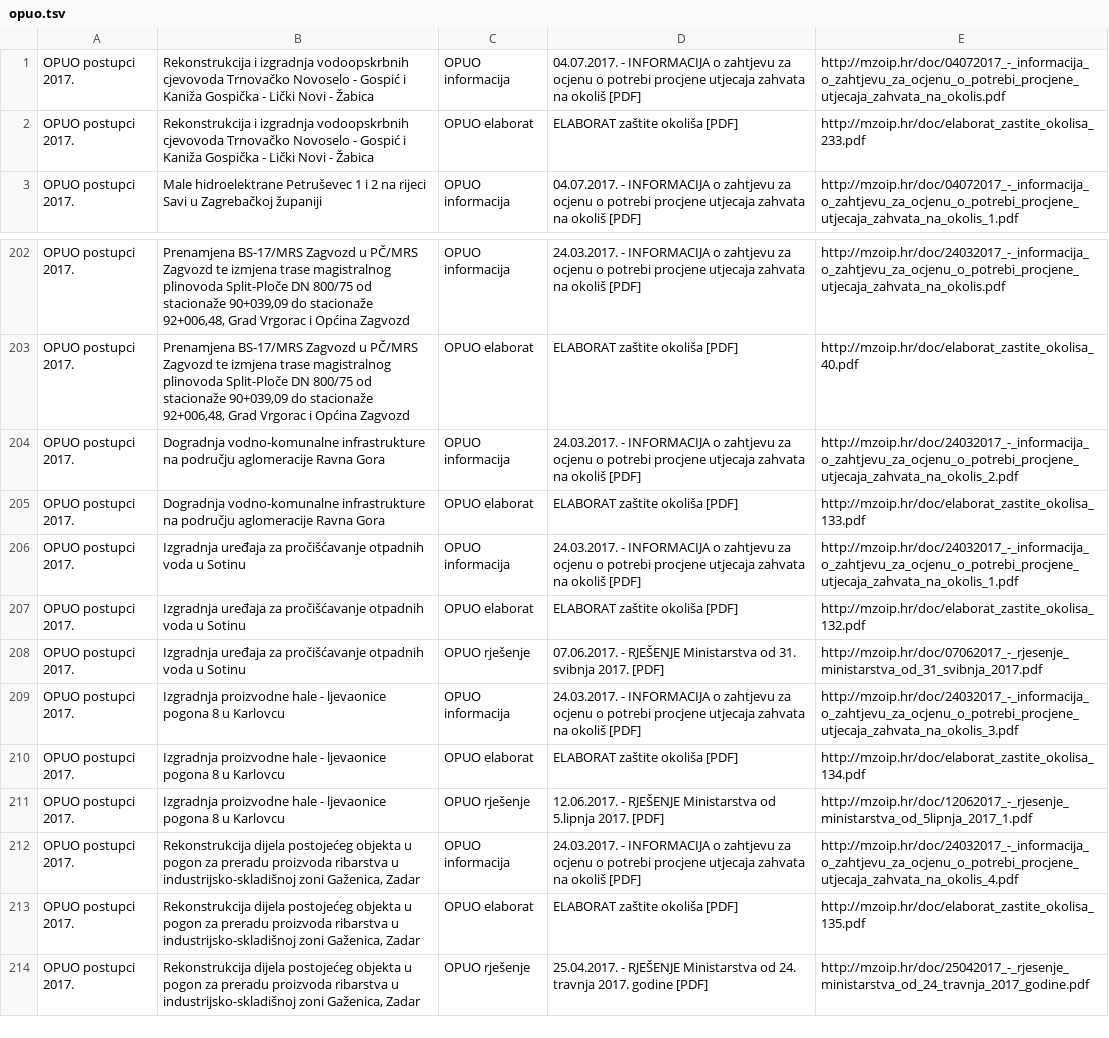
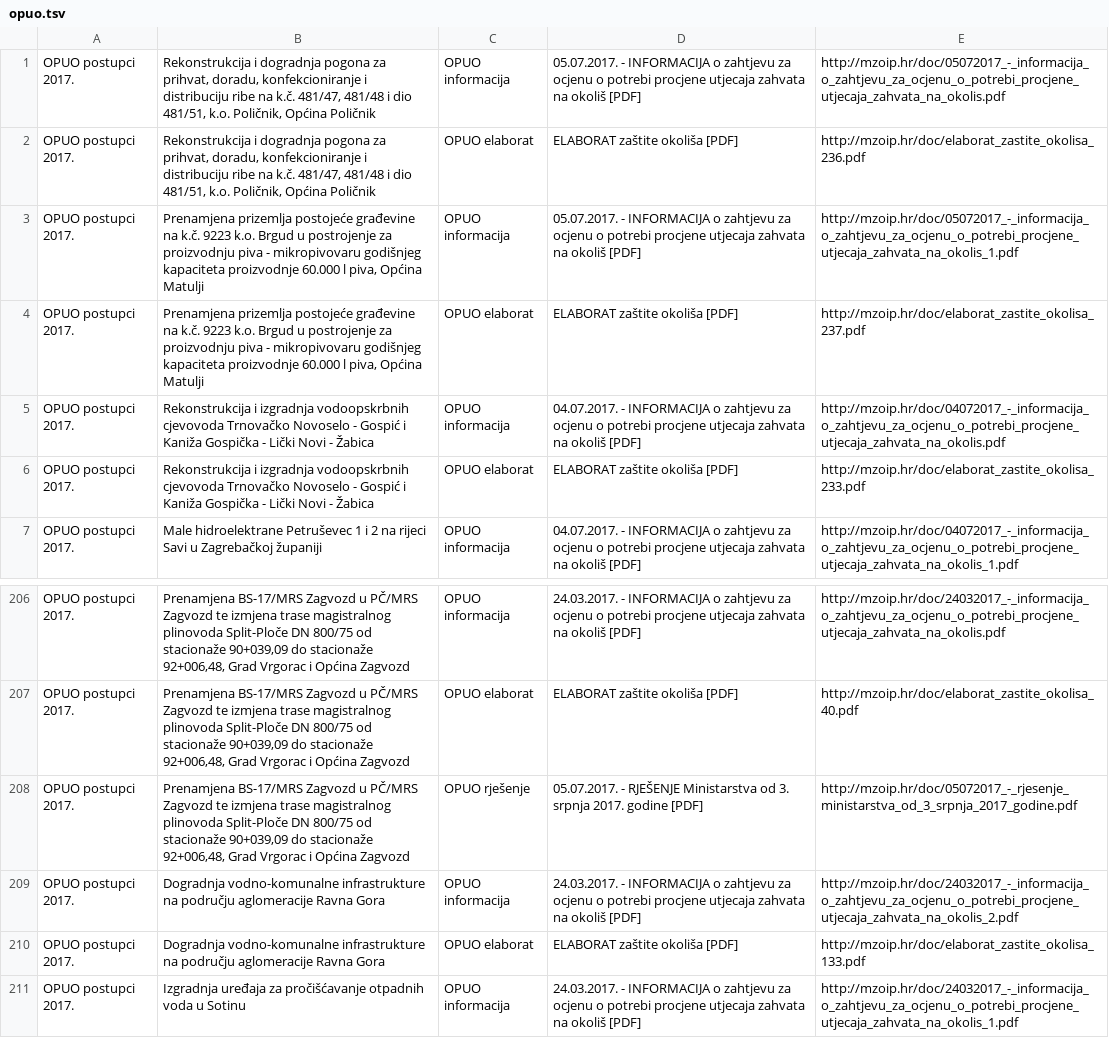
Before and after one commit to udruga-biom/puo-arhiva, a TSV file: opuo.tsv, drawn as a sheet; only a part is shown, gaps mark what is left out; the shorter side is filled out with more unchanged rows.

```diff
--- a/opuo.tsv
+++ b/opuo.tsv
@@ -1 +1,5 @@
+OPUO postupci 2017.	Rekonstrukcija i dogradnja pogona za prihvat, doradu, konfekcioniranje i distribuciju ribe na k.č. 481/47, 481/48 i dio 481/51, k.o. Poličnik, Općina Poličnik	OPUO informacija	05.07.2017. - INFORMACIJA o zahtjevu za ocjenu o potrebi procjene utjecaja zahvata na okoliš [PDF]	http://mzoip.hr/doc/05072017_-_informacija_o_zahtjevu_za_ocjenu_o_potrebi_procjene_utjecaja_zahvata_na_okolis.pdf
+OPUO postupci 2017.	Rekonstrukcija i dogradnja pogona za prihvat, doradu, konfekcioniranje i distribuciju ribe na k.č. 481/47, 481/48 i dio 481/51, k.o. Poličnik, Općina Poličnik	OPUO elaborat	ELABORAT zaštite okoliša [PDF]	http://mzoip.hr/doc/elaborat_zastite_okolisa_236.pdf
+OPUO postupci 2017.	Prenamjena prizemlja postojeće građevine na k.č. 9223 k.o. Brgud u postrojenje za proizvodnju piva - mikropivovaru godišnjeg kapaciteta proizvodnje 60.000 l piva, Općina Matulji	OPUO informacija	05.07.2017. - INFORMACIJA o zahtjevu za ocjenu o potrebi procjene utjecaja zahvata na okoliš [PDF]	http://mzoip.hr/doc/05072017_-_informacija_o_zahtjevu_za_ocjenu_o_potrebi_procjene_utjecaja_zahvata_na_okolis_1.pdf
+OPUO postupci 2017.	Prenamjena prizemlja postojeće građevine na k.č. 9223 k.o. Brgud u postrojenje za proizvodnju piva - mikropivovaru godišnjeg kapaciteta proizvodnje 60.000 l piva, Općina Matulji	OPUO elaborat	ELABORAT zaštite okoliša [PDF]	http://mzoip.hr/doc/elaborat_zastite_okolisa_237.pdf
 OPUO postupci 2017.	Rekonstrukcija i izgradnja vodoopskrbnih cjevovoda Trnovačko Novoselo - Gospić i Kaniža Gospička - Lički Novi - Žabica	OPUO informacija	04.07.2017. - INFORMACIJA o zahtjevu za ocjenu o potrebi procjene utjecaja zahvata na okoliš [PDF]	http://mzoip.hr/doc/04072017_-_informacija_o_zahtjevu_za_ocjenu_o_potrebi_procjene_utjecaja_zahvata_na_okolis.pdf
@@ -203,2 +207,3 @@ OPUO postupci 2017.	Prenamjena BS-17/MRS Zagvozd u PČ/MRS Zagvozd te izmjena tr
 OPUO postupci 2017.	Prenamjena BS-17/MRS Zagvozd u PČ/MRS Zagvozd te izmjena trase magistralnog plinovoda Split-Ploče DN 800/75 od stacionaže 90+039,09 do stacionaže 92+006,48, Grad Vrgorac i Općina Zagvozd	OPUO elaborat	ELABORAT zaštite okoliša [PDF]	http://mzoip.hr/doc/elaborat_zastite_okolisa_40.pdf
+OPUO postupci 2017.	Prenamjena BS-17/MRS Zagvozd u PČ/MRS Zagvozd te izmjena trase magistralnog plinovoda Split-Ploče DN 800/75 od stacionaže 90+039,09 do stacionaže 92+006,48, Grad Vrgorac i Općina Zagvozd	OPUO rješenje	05.07.2017. - RJEŠENJE Ministarstva od 3. srpnja 2017. godine [PDF]	http://mzoip.hr/doc/05072017_-_rjesenje_ministarstva_od_3_srpnja_2017_godine.pdf
 OPUO postupci 2017.	Dogradnja vodno-komunalne infrastrukture na području aglomeracije Ravna Gora	OPUO informacija	24.03.2017. - INFORMACIJA o zahtjevu za ocjenu o potrebi procjene utjecaja zahvata na okoliš [PDF]	http://mzoip.hr/doc/24032017_-_informacija_o_zahtjevu_za_ocjenu_o_potrebi_procjene_utjecaja_zahvata_na_okolis_2.pdf
```
Also changed, not shown: puo.tsv.
